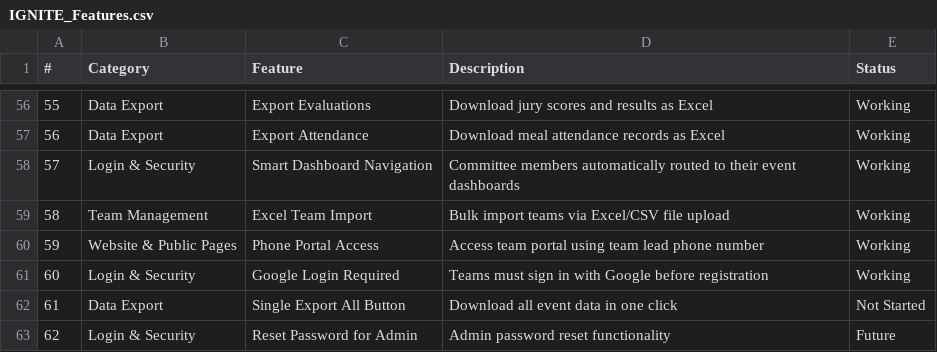
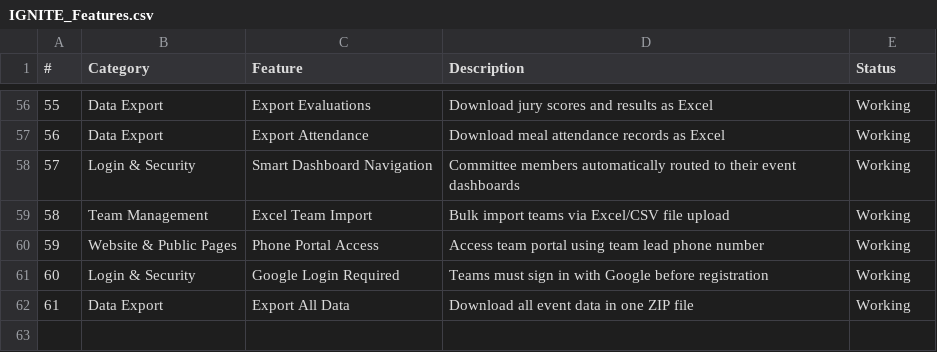
Before and after one commit to MrSpideyNihal/Ignite, a CSV file: IGNITE_Features.csv, drawn as a sheet; only a part is shown, gaps mark what is left out; removed rows and columns are numbered as before the commit, all else as after; the diff names each change by its address in the sheet, - before the commit and + after, or states it on an @@ line.

Commit message:
feat: complete Export All Data feature, cleanup password reset (skipped)

```diff
--- a/IGNITE_Features.csv
+++ b/IGNITE_Features.csv
-row 62: 61 | Data Export | Single Export All Button | Download all event data in one click | Not Started
-row 63: 62 | Login & Security | Reset Password for Admin | Admin password reset functionality | Future
+row 62: 61 | Data Export | Export All Data | Download all event data in one ZIP file | Working
```
Also changed, not shown: 4 other files.
